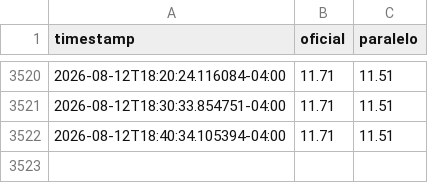
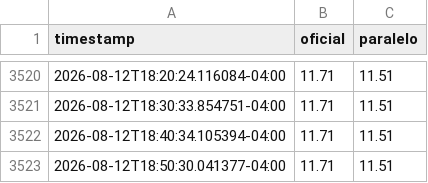
Before and after one commit to STE2025LLC/Calculadora-P2P, a CSV file: state/history.csv, drawn as a sheet; only a part is shown, gaps mark what is left out.

```diff
--- a/state/history.csv
+++ b/state/history.csv
@@ -3522 +3522,2 @@ timestamp,oficial,paralelo
 2026-08-12T18:40:34.105394-04:00,11.71,11.51
+2026-08-12T18:50:30.041377-04:00,11.71,11.51
```
Also changed, not shown: 1 other file.
